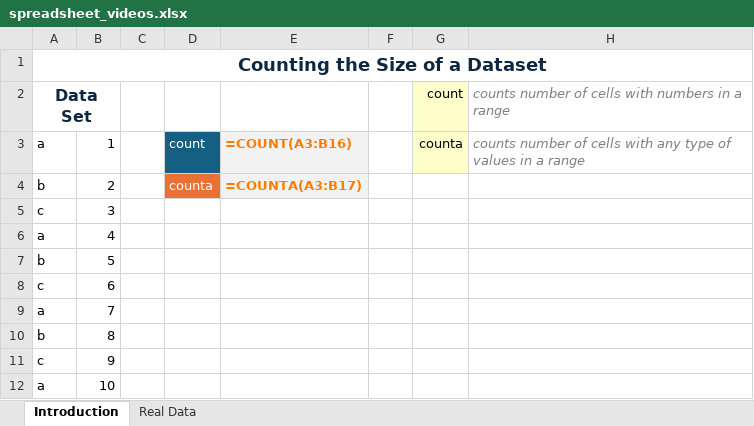
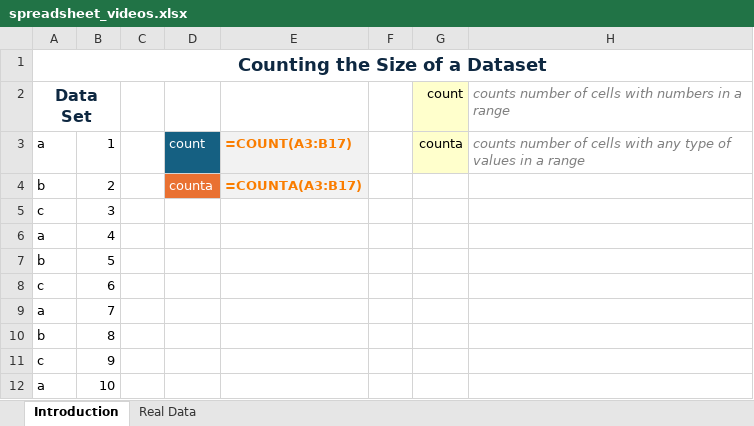
Before and after one commit to Prof-Sears/prof-sears.github.io, an Excel workbook: statistics/spreadsheet_videos.xlsx, sheet Introduction, drawn as a sheet; values as stored, in another font and other column widths than the file's, no borders; formulas are shown in place of their values; the diff names each change by its address in the sheet, - before the commit and + after, or states it on an @@ line.

```diff
--- a/statistics/spreadsheet_videos.xlsx (sheet Introduction)
+++ b/statistics/spreadsheet_videos.xlsx (sheet Introduction)
-E3: =COUNT(A3:B16)
+E3: =COUNT(A3:B17)
```
Also changed, not shown: 2 other files.
